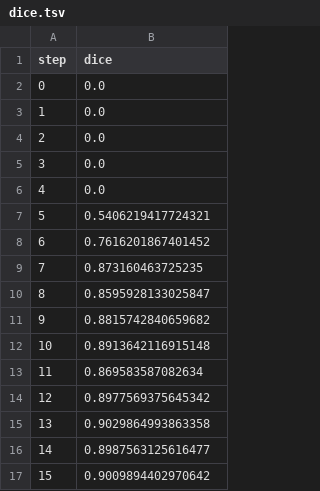
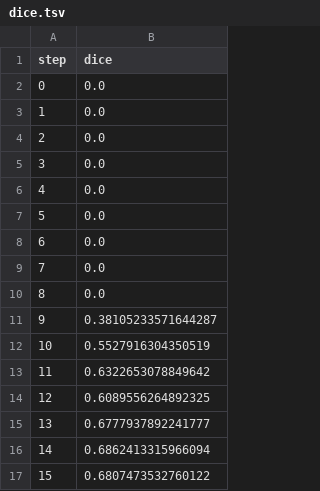
Before and after one commit to iterative/magnetic-tiles-defect, a TSV file: training/plots/metrics/dice.tsv, drawn as a sheet.

```diff
--- a/training/plots/metrics/dice.tsv
+++ b/training/plots/metrics/dice.tsv
@@ -6,12 +6,12 @@ step	dice
 4	0.0
-5	0.5406219417724321
-6	0.7616201867401452
-7	0.873160463725235
-8	0.8595928133025847
-9	0.8815742840659682
-10	0.8913642116915148
-11	0.869583587082634
-12	0.8977569375645342
-13	0.9029864993863358
-14	0.8987563125616477
-15	0.9009894402970642
+5	0.0
+6	0.0
+7	0.0
+8	0.0
+9	0.38105233571644287
+10	0.5527916304350519
+11	0.6322653078849642
+12	0.6089556264892325
+13	0.6777937892241777
+14	0.6862413315966094
+15	0.6807473532760122
```
Also changed, not shown: training/plots/metrics/eval/loss.tsv, training/plots/metrics/jaccard_coeff.tsv, 4 other files.
